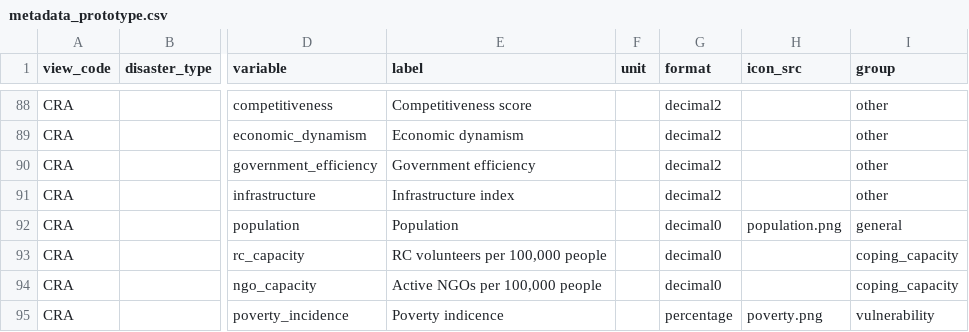
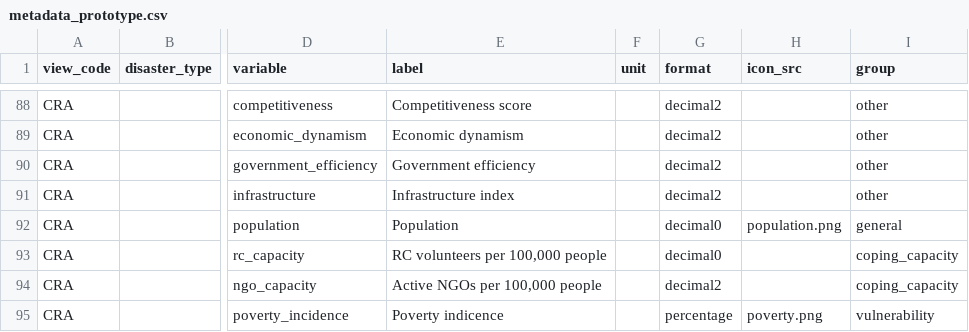
Before and after one commit to rodekruis/CommunityRisk, a CSV file: data/public/metadata_prototype.csv, drawn as a sheet; only a part is shown, gaps mark what is left out; the diff names each change by its address in the sheet, - before the commit and + after, or states it on an @@ line.

Commit message:
added NGO capacity Malawi

```diff
--- a/data/public/metadata_prototype.csv
+++ b/data/public/metadata_prototype.csv
-G94 (format): decimal0
+G94 (format): decimal2
```
